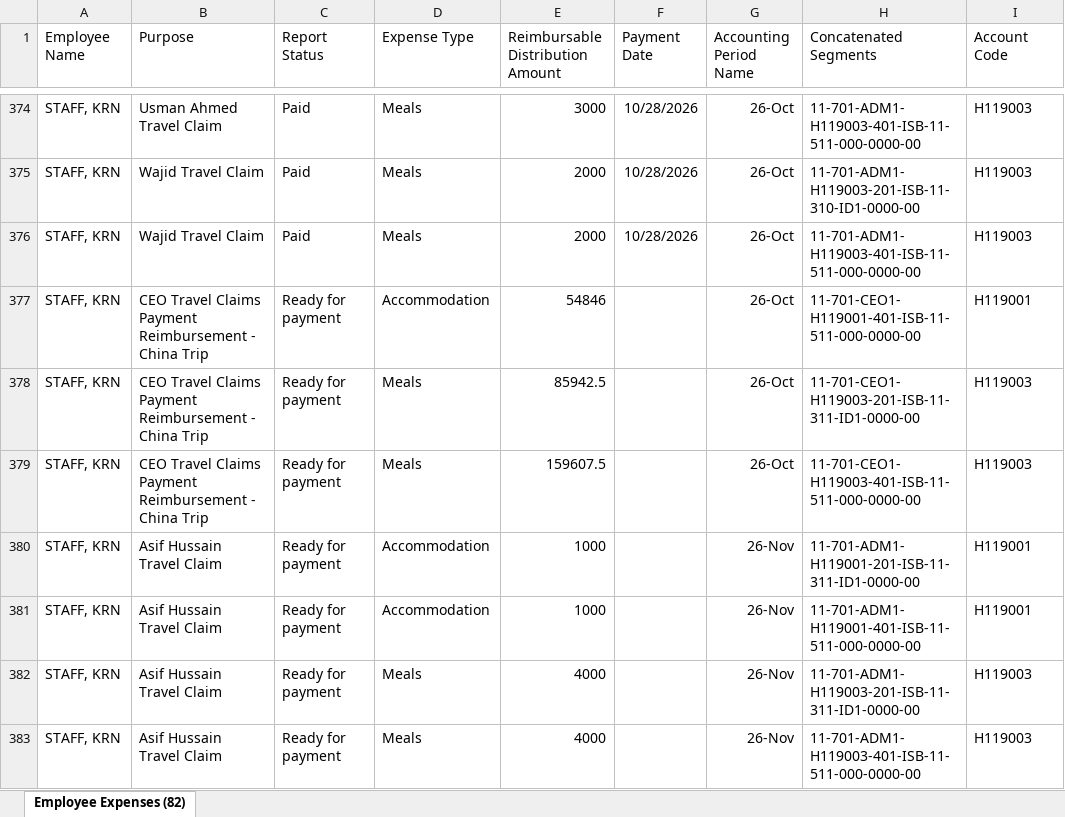
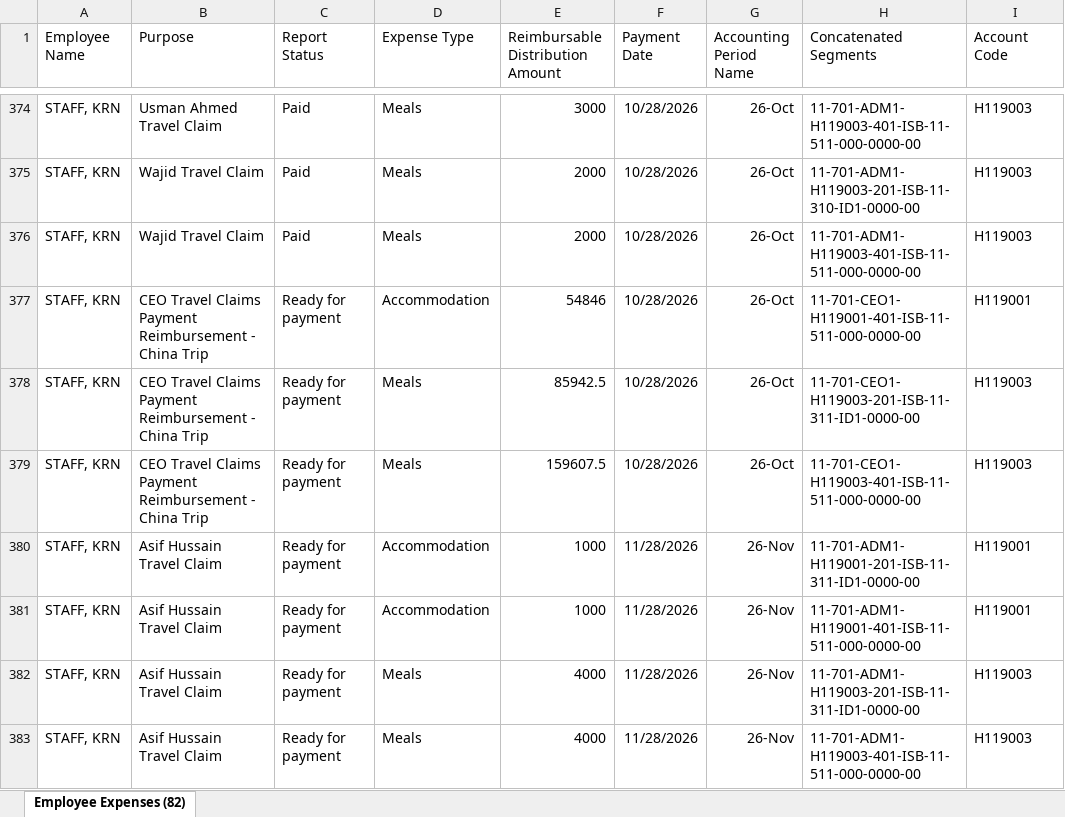
Before and after one commit to aneebahamid2000-alt/employee_expenses, an Excel workbook: data/Employee_Expense.xlsx, sheet Employee Expenses (82), drawn as a sheet; only a part is shown, gaps mark what is left out; values as stored, in another font and other column widths than the file's, no borders; the diff covers the shown part only; the diff names each change by its address in the sheet, - before the commit and + after, or states it on an @@ line.

Commit message:
Add files via upload

```diff
--- a/data/Employee_Expense.xlsx (sheet Employee Expenses (82))
+++ b/data/Employee_Expense.xlsx (sheet Employee Expenses (82))
-F377:F379 (Payment Date): (empty)
+F377:F379 (Payment Date): 10/28/2026
-F380:F383 (Payment Date): (empty)
+F380:F383 (Payment Date): 11/28/2026
```
Also changed, not shown: 110 edited cells elsewhere in this sheet.
